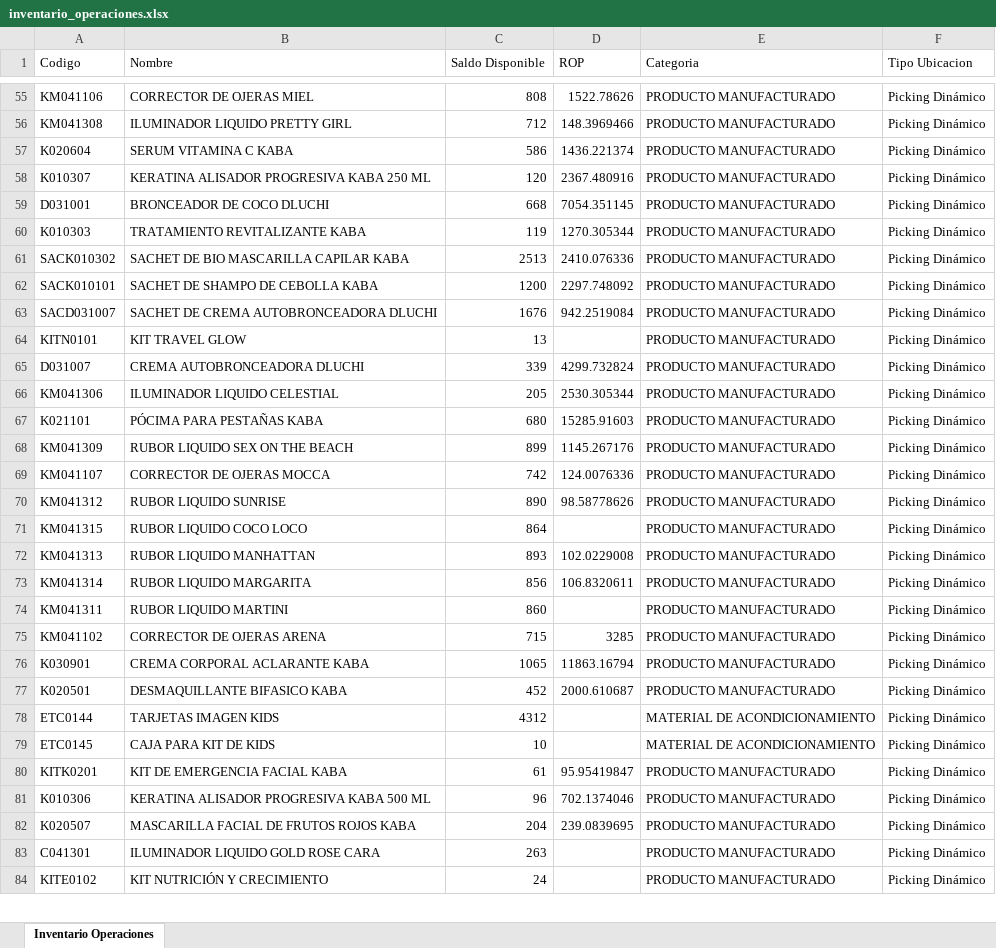
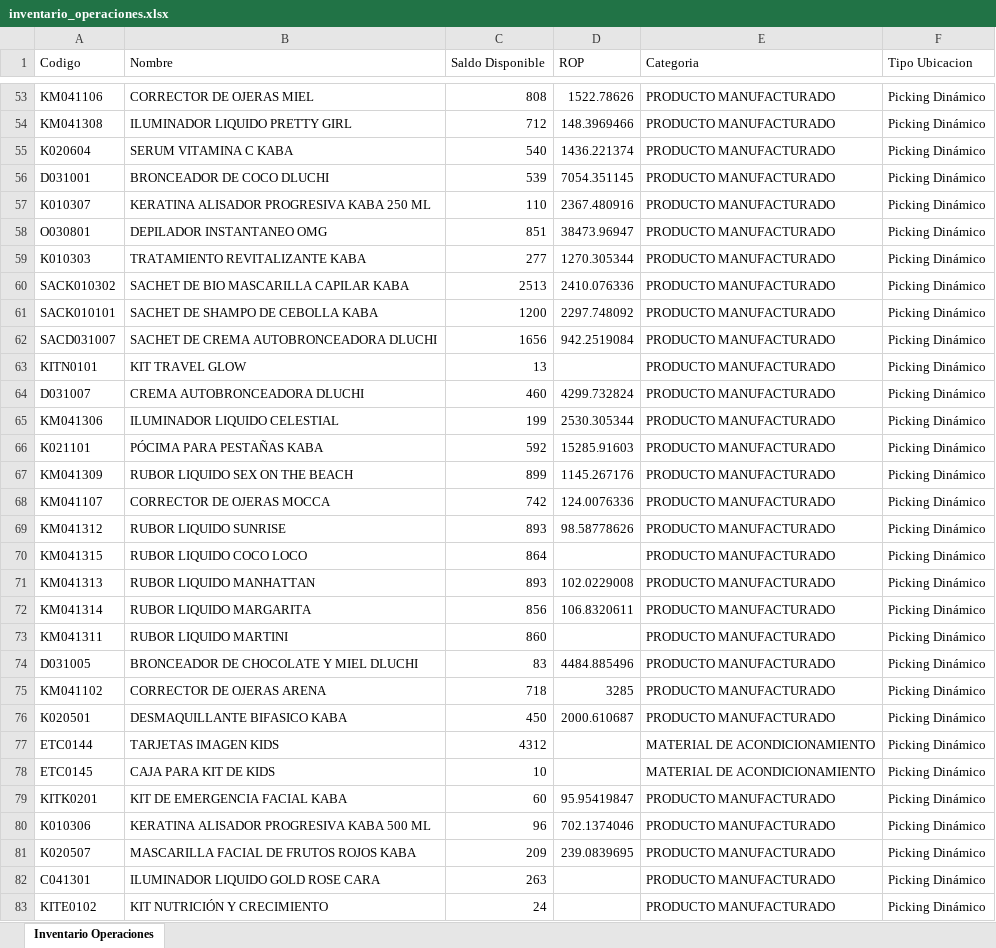
Before and after one commit to gaduqueja07/dashboard-dluchi, an Excel workbook: inventario_operaciones.xlsx, sheet Inventario Operaciones, drawn as a sheet; only a part is shown, gaps mark what is left out; values as stored, in another font and other column widths than the file's, no borders; removed rows and columns are numbered as before the commit, all else as after; the diff covers the shown part only; the diff names each change by its address in the sheet, - before the commit and + after, or states it on an @@ line.

Commit message:
Actualizar inventario_operaciones.xlsx - 2026-08-25 06:51

```diff
--- a/inventario_operaciones.xlsx (sheet Inventario Operaciones)
+++ b/inventario_operaciones.xlsx (sheet Inventario Operaciones)
-C55 (Saldo Disponible): 586
+C55 (Saldo Disponible): 540
-row 58: K010307 | KERATINA ALISADOR PROGRESIVA KABA 250 ML | 120 | 2367.480916 | PRODUCTO MANUFACTURADO | Picking Dinámico
-C56 (Saldo Disponible): 668
+C56 (Saldo Disponible): 539
+row 57: K010307 | KERATINA ALISADOR PROGRESIVA KABA 250 ML | 110 | 2367.480916 | PRODUCTO MANUFACTURADO | Picking Dinámico
+row 58: O030801 | DEPILADOR INSTANTANEO OMG | 851 | 38473.96947 | PRODUCTO MANUFACTURADO | Picking Dinámico
-C59 (Saldo Disponible): 119
+C59 (Saldo Disponible): 277
-C62 (Saldo Disponible): 1676
+C62 (Saldo Disponible): 1656
-C64 (Saldo Disponible): 339
+C64 (Saldo Disponible): 460
-C65 (Saldo Disponible): 205
+C65 (Saldo Disponible): 199
-C66 (Saldo Disponible): 680
+C66 (Saldo Disponible): 592
-C69 (Saldo Disponible): 890
+C69 (Saldo Disponible): 893
+row 74: D031005 | BRONCEADOR DE CHOCOLATE Y MIEL DLUCHI | 83 | 4484.885496 | PRODUCTO MANUFACTURADO | Picking Dinámico
-C75 (Saldo Disponible): 715
+C75 (Saldo Disponible): 718
-row 76: K030901 | CREMA CORPORAL ACLARANTE KABA | 1065 | 11863.16794 | PRODUCTO MANUFACTURADO | Picking Dinámico
-C76 (Saldo Disponible): 452
+C76 (Saldo Disponible): 450
-C79 (Saldo Disponible): 61
+C79 (Saldo Disponible): 60
-C81 (Saldo Disponible): 204
+C81 (Saldo Disponible): 209
```
Also changed, not shown: 34 added rows, 27 removed rows, 330 moved rows and 111 edited cells elsewhere in this sheet.
